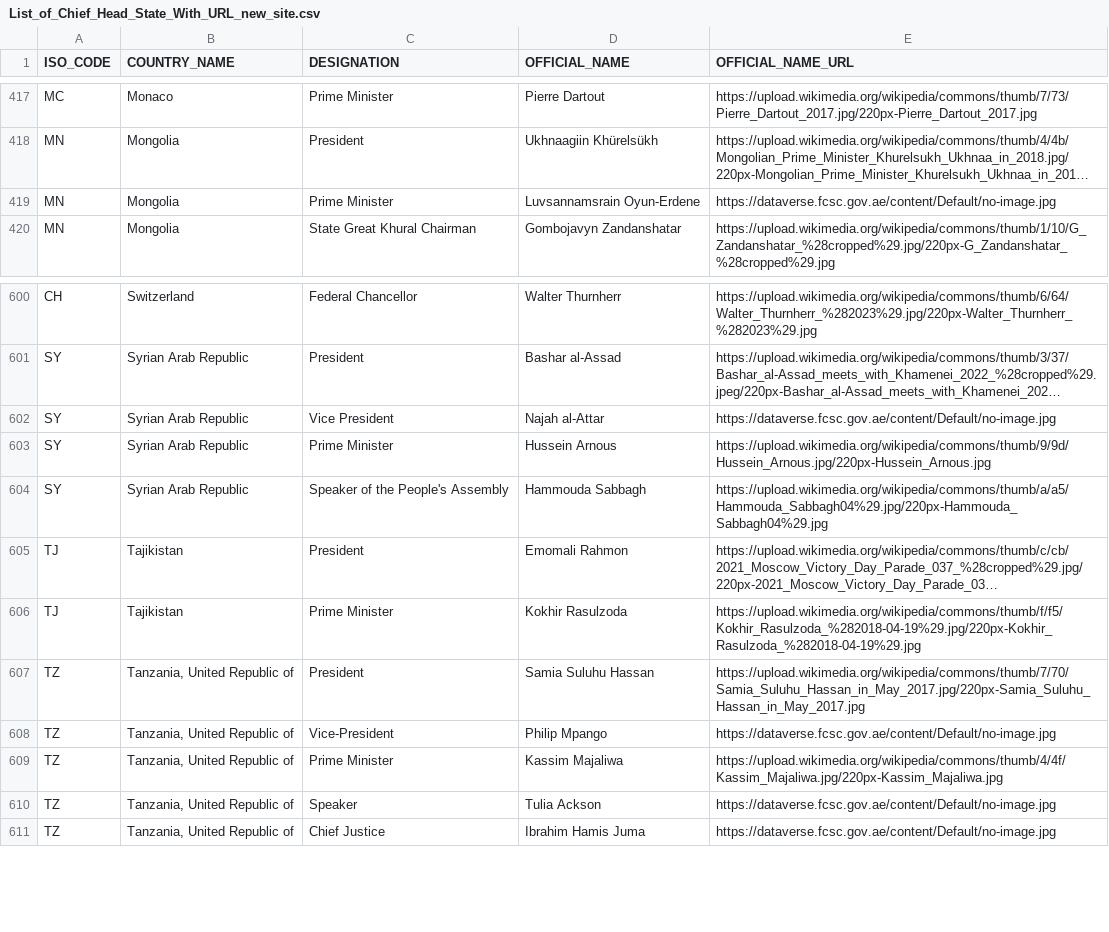
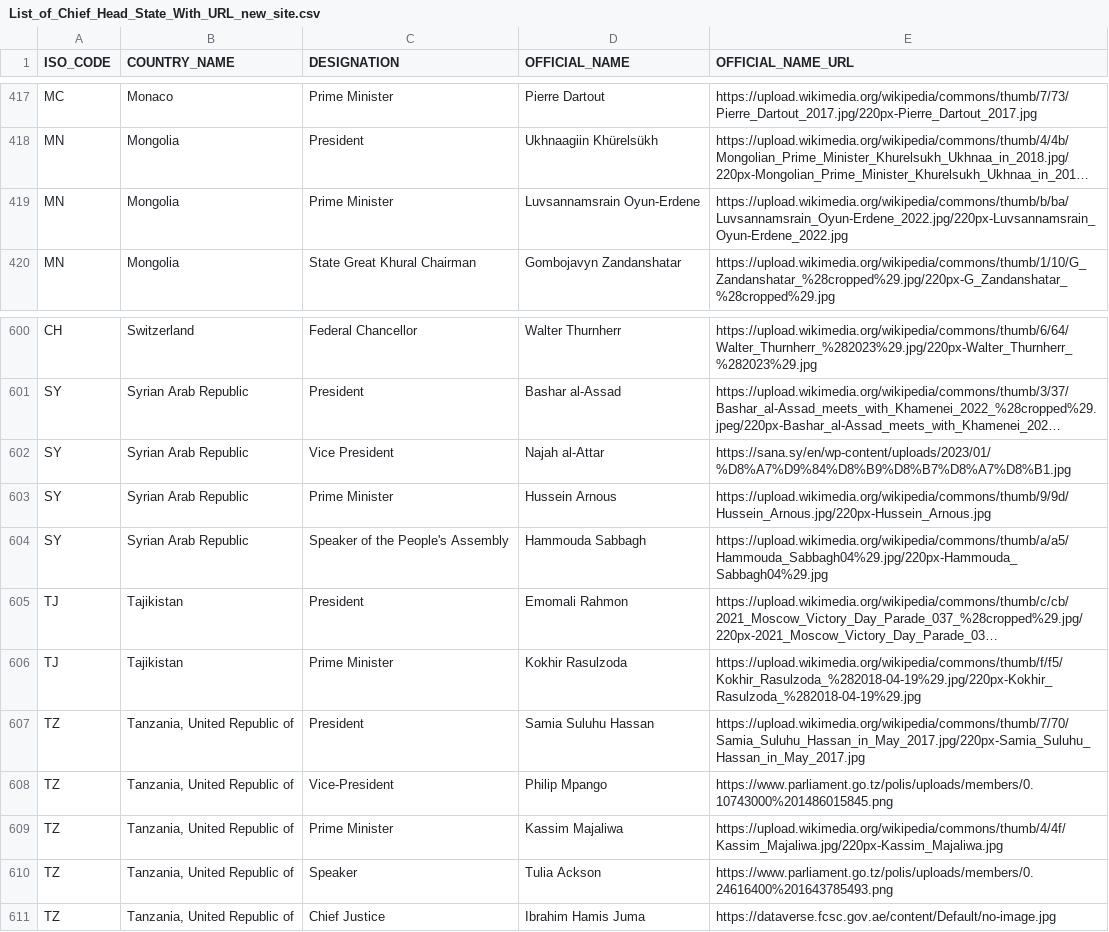
Before and after one commit to jairamjidgekar/Country_Flags, a CSV file: List_of_Chief_Head_State_With_URL_new_site.csv, drawn as a sheet; only a part is shown, gaps mark what is left out; long unchanged cells end in …; the diff names each change by its address in the sheet, - before the commit and + after, or states it on an @@ line.

Commit message:
Update List_of_Chief_Head_State_With_URL_new_site.csv

```diff
--- a/List_of_Chief_Head_State_With_URL_new_site.csv
+++ b/List_of_Chief_Head_State_With_URL_new_site.csv
-E419 (OFFICIAL_NAME_URL): https://dataverse.fcsc.gov.ae/content/Default/no-image.jpg
+E419 (OFFICIAL_NAME_URL): https://upload.wikimedia.org/wikipedia/commons/thumb/b/ba/Luvsannamsrain_Oyun-Erdene_2022.jpg/220px-Luvsannamsrain_Oyun-Erdene_2022.jpg
-E602 (OFFICIAL_NAME_URL): https://dataverse.fcsc.gov.ae/content/Default/no-image.jpg
+E602 (OFFICIAL_NAME_URL): https://sana.sy/en/wp-content/uploads/2023/01/%D8%A7%D9%84%D8%B9%D8%B7%D8%A7%D8%B1.jpg
-E608 (OFFICIAL_NAME_URL): https://dataverse.fcsc.gov.ae/content/Default/no-image.jpg
+E608 (OFFICIAL_NAME_URL): https://www.parliament.go.tz/polis/uploads/members/0.10743000%201486015845.png
-E610 (OFFICIAL_NAME_URL): https://dataverse.fcsc.gov.ae/content/Default/no-image.jpg
+E610 (OFFICIAL_NAME_URL): https://www.parliament.go.tz/polis/uploads/members/0.24616400%201643785493.png
```
